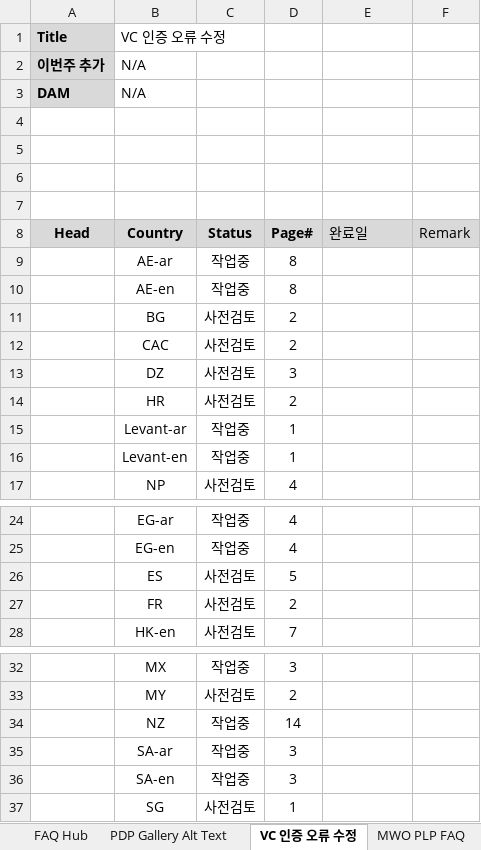
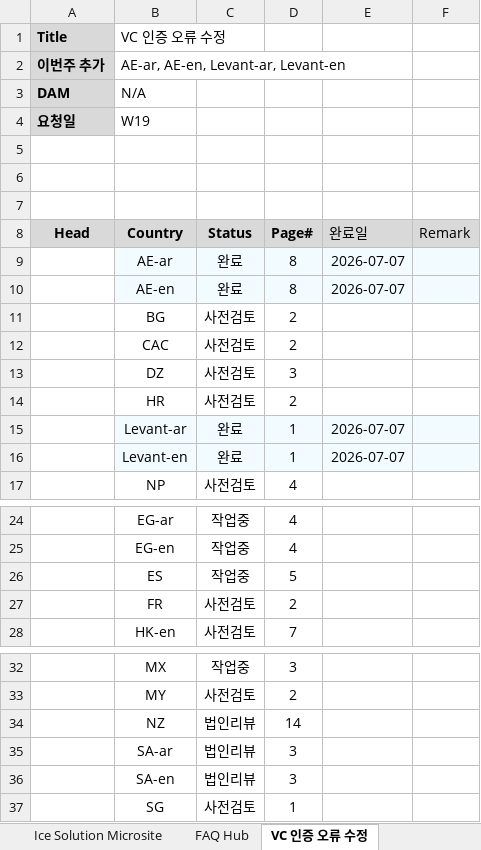
Before and after one commit to towdew/hs-dashboard, an Excel workbook: hs/Global Request.xlsx, sheet VC 인증 오류 수정, drawn as a sheet; only a part is shown, gaps mark what is left out; values as stored, in another font and other column widths than the file's, no borders; charts and pictures not drawn; the diff names each change by its address in the sheet, - before the commit and + after, or states it on an @@ line.

```diff
--- a/hs/Global Request.xlsx (sheet VC 인증 오류 수정)
+++ b/hs/Global Request.xlsx (sheet VC 인증 오류 수정)
-B2 (VC 인증 오류 수정): N/A
+B2 (VC 인증 오류 수정): AE-ar, AE-en, Levant-ar, Levant-en
-row 4: (empty)
+row 4: 요청일 | W19
-A4 fill: none
+A4 fill: #D9D9D9
-B9:F10 fill: none
+B9:F10 fill: #F2FBFF
-C9:C10: 작업중
+C9:C10: 완료
-E9:E10: (empty)
+E9:E10: 2026-07-07
-B15:F16 fill: none
+B15:F16 fill: #F2FBFF
-C15:C16: 작업중
+C15:C16: 완료
-E15:E16: (empty)
+E15:E16: 2026-07-07
-C26: 사전검토
+C26: 작업중
-C34:C36: 작업중
+C34:C36: 법인리뷰
```
Also changed, not shown: sheet Buying Guide, sheet Reliable Microsite, sheet Ice Solution Microsite, sheet Reliable Alt TextSchema, sheet FAQ Hub, sheet LG Experience Articles, 2 more sheets, other sheet tabs, 2 other files.
